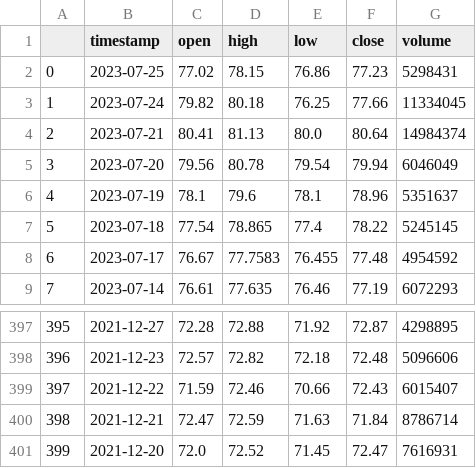
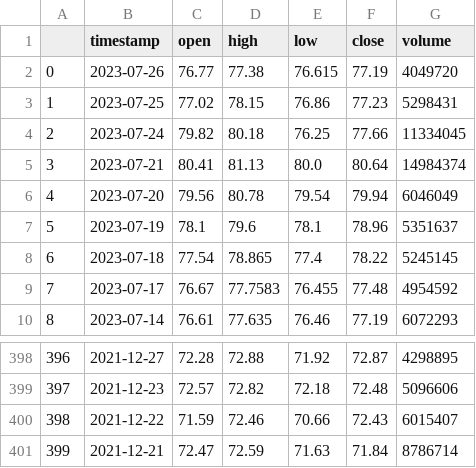
Before and after one commit to webclinic017/MachineLearning-alpaca, a CSV file: Data/GILD_data.csv, drawn as a sheet; only a part is shown, gaps mark what is left out; removed rows and columns are numbered as before the commit, all else as after; the diff names each change by its address in the sheet, - before the commit and + after, or states it on an @@ line.

```diff
--- a/Data/GILD_data.csv
+++ b/Data/GILD_data.csv
+row 2: 0 | 2023-07-26 | 76.77 | 77.38 | 76.615 | 77.19 | 4049720
@@ column A renumbered between rows 3 and 401 @@
-row 401: 399 | 2021-12-20 | 72.0 | 72.52 | 71.45 | 72.47 | 7616931
```
Also changed, not shown: Data/ADBE_data.csv, Data/DIS_data.csv, 27 other files.
